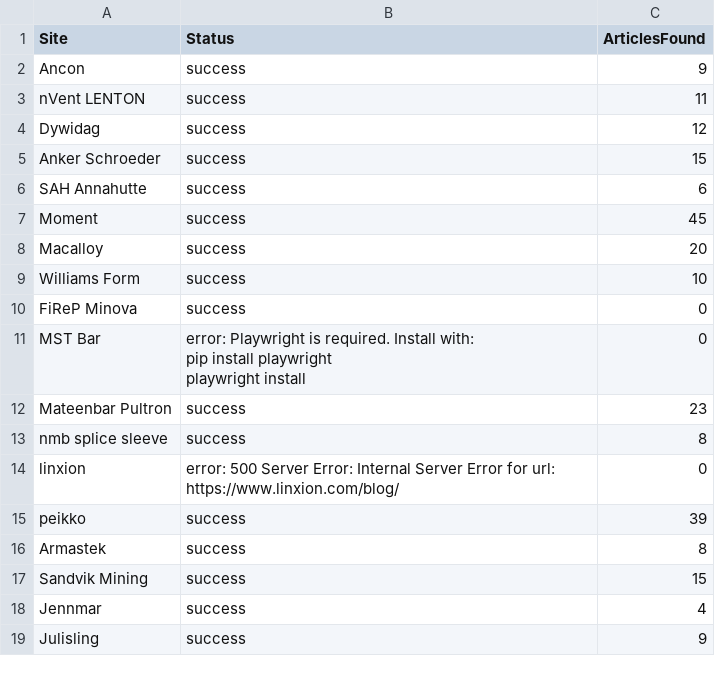
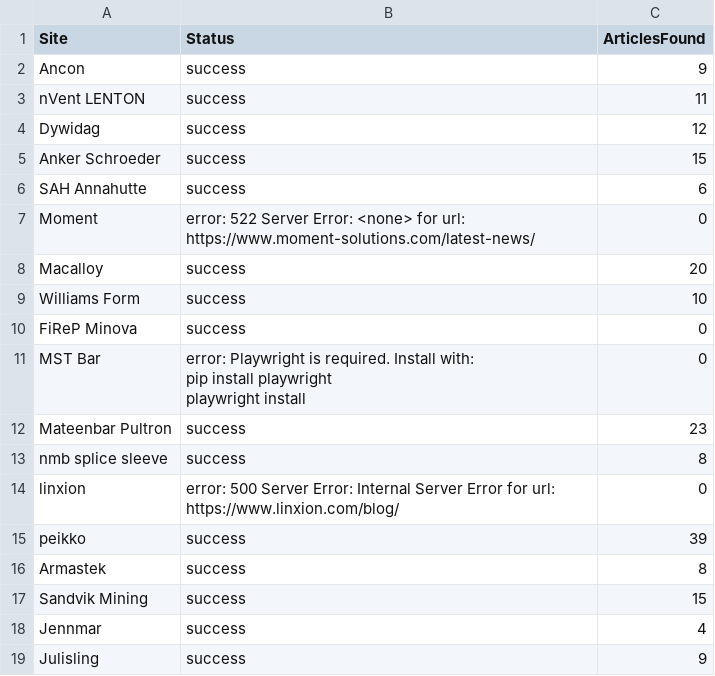
Before and after one commit to passakornDextra/competitorWatch, a CSV file: scrape_status.csv, drawn as a sheet.

```diff
--- a/scrape_status.csv
+++ b/scrape_status.csv
@@ -6,3 +6,3 @@ Anker Schroeder,success,15
 SAH Annahutte,success,6
-Moment,success,45
+Moment,error: 522 Server Error: <none> for url: https://www.moment-solutions.com/latest-news/,0
 Macalloy,success,20
```
Also changed, not shown: 1 other file.
